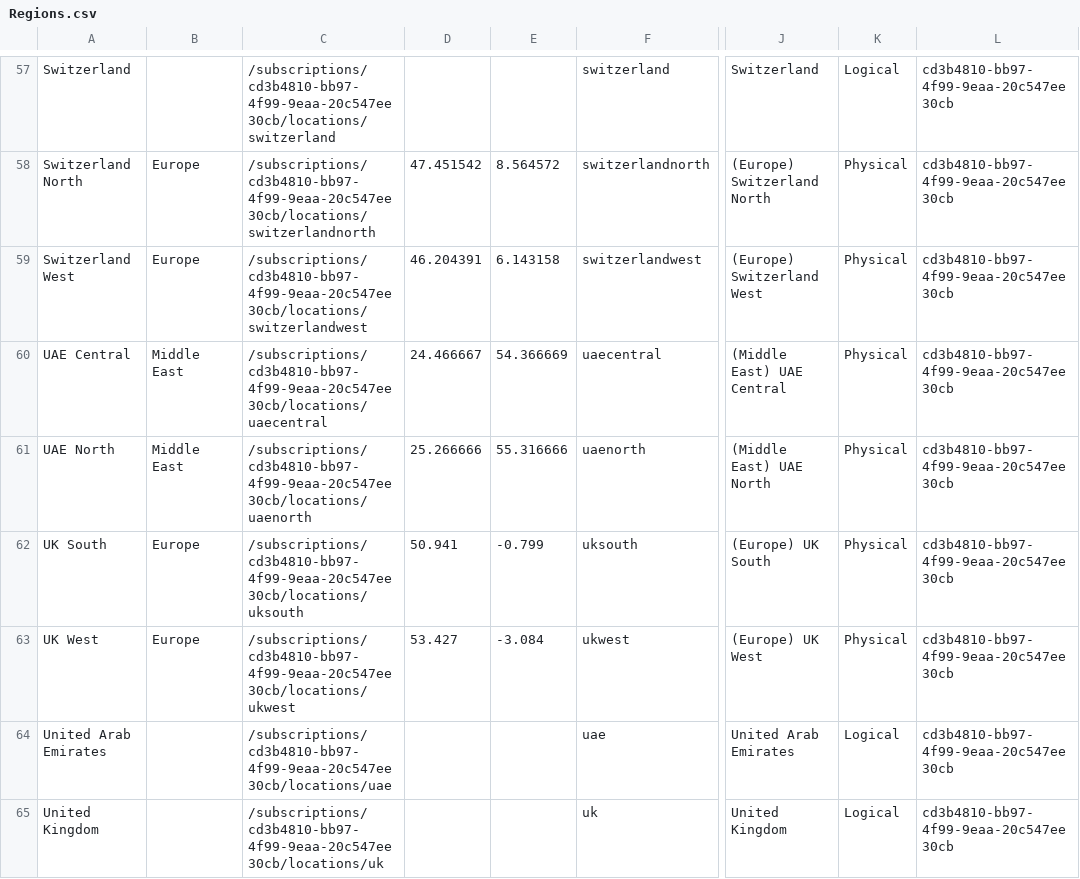
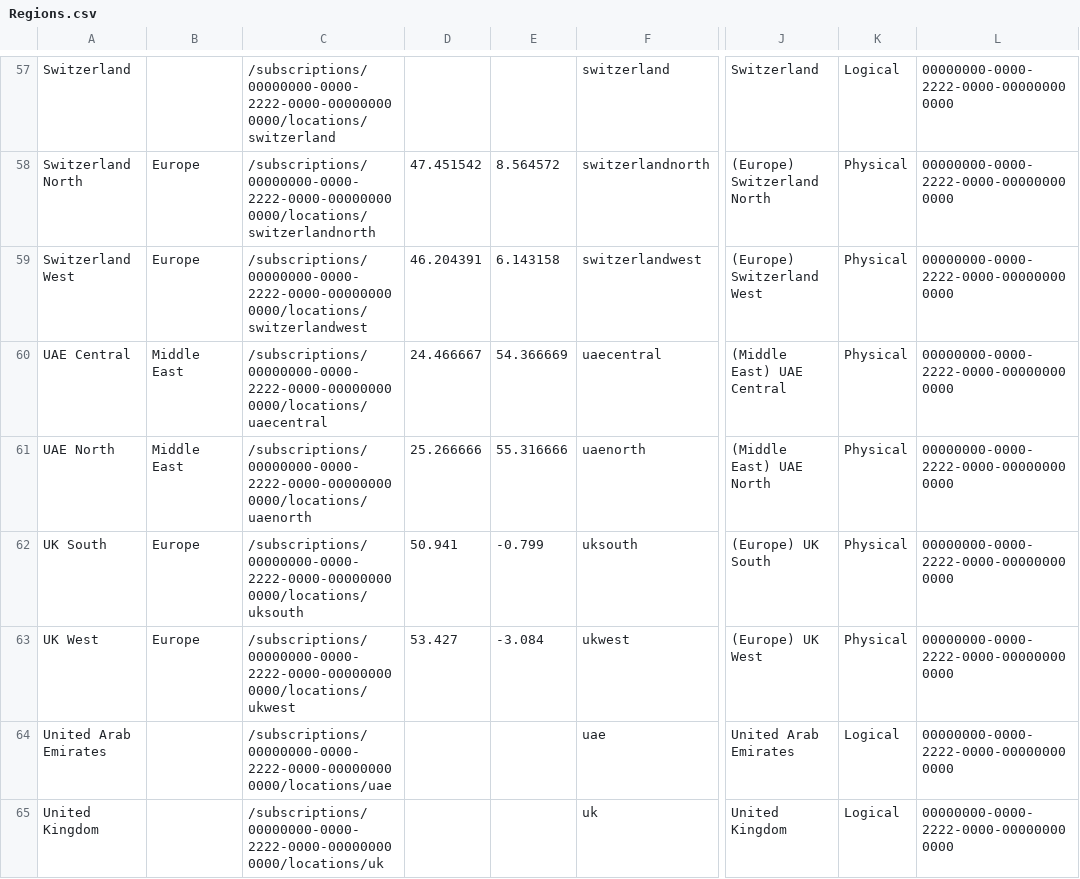
Before and after one commit to briglx/AzureBillingReports, a CSV file: recipes/sampledata/Regions.csv, drawn as a sheet; only a part is shown, gaps mark what is left out; the diff covers the shown part only; the diff names each change by its address in the sheet, - before the commit and + after, or states it on an @@ line.

```diff
--- a/recipes/sampledata/Regions.csv
+++ b/recipes/sampledata/Regions.csv
-C57: /subscriptions/cd3b4810-bb97-4f99-9eaa-20c547ee30cb/locations/switzerland
+C57: /subscriptions/00000000-0000-2222-0000-000000000000/locations/switzerland
-L57:L65: cd3b4810-bb97-4f99-9eaa-20c547ee30cb
+L57:L65: 00000000-0000-2222-0000-000000000000
-C58: /subscriptions/cd3b4810-bb97-4f99-9eaa-20c547ee30cb/locations/switzerlandnorth
+C58: /subscriptions/00000000-0000-2222-0000-000000000000/locations/switzerlandnorth
-C59: /subscriptions/cd3b4810-bb97-4f99-9eaa-20c547ee30cb/locations/switzerlandwest
+C59: /subscriptions/00000000-0000-2222-0000-000000000000/locations/switzerlandwest
-C60: /subscriptions/cd3b4810-bb97-4f99-9eaa-20c547ee30cb/locations/uaecentral
+C60: /subscriptions/00000000-0000-2222-0000-000000000000/locations/uaecentral
-C61: /subscriptions/cd3b4810-bb97-4f99-9eaa-20c547ee30cb/locations/uaenorth
+C61: /subscriptions/00000000-0000-2222-0000-000000000000/locations/uaenorth
-C62: /subscriptions/cd3b4810-bb97-4f99-9eaa-20c547ee30cb/locations/uksouth
+C62: /subscriptions/00000000-0000-2222-0000-000000000000/locations/uksouth
-C63: /subscriptions/cd3b4810-bb97-4f99-9eaa-20c547ee30cb/locations/ukwest
+C63: /subscriptions/00000000-0000-2222-0000-000000000000/locations/ukwest
-C64: /subscriptions/cd3b4810-bb97-4f99-9eaa-20c547ee30cb/locations/uae
+C64: /subscriptions/00000000-0000-2222-0000-000000000000/locations/uae
-C65: /subscriptions/cd3b4810-bb97-4f99-9eaa-20c547ee30cb/locations/uk
+C65: /subscriptions/00000000-0000-2222-0000-000000000000/locations/uk
```
Also changed, not shown: 130 edited cells elsewhere in this file, 15 other files.
